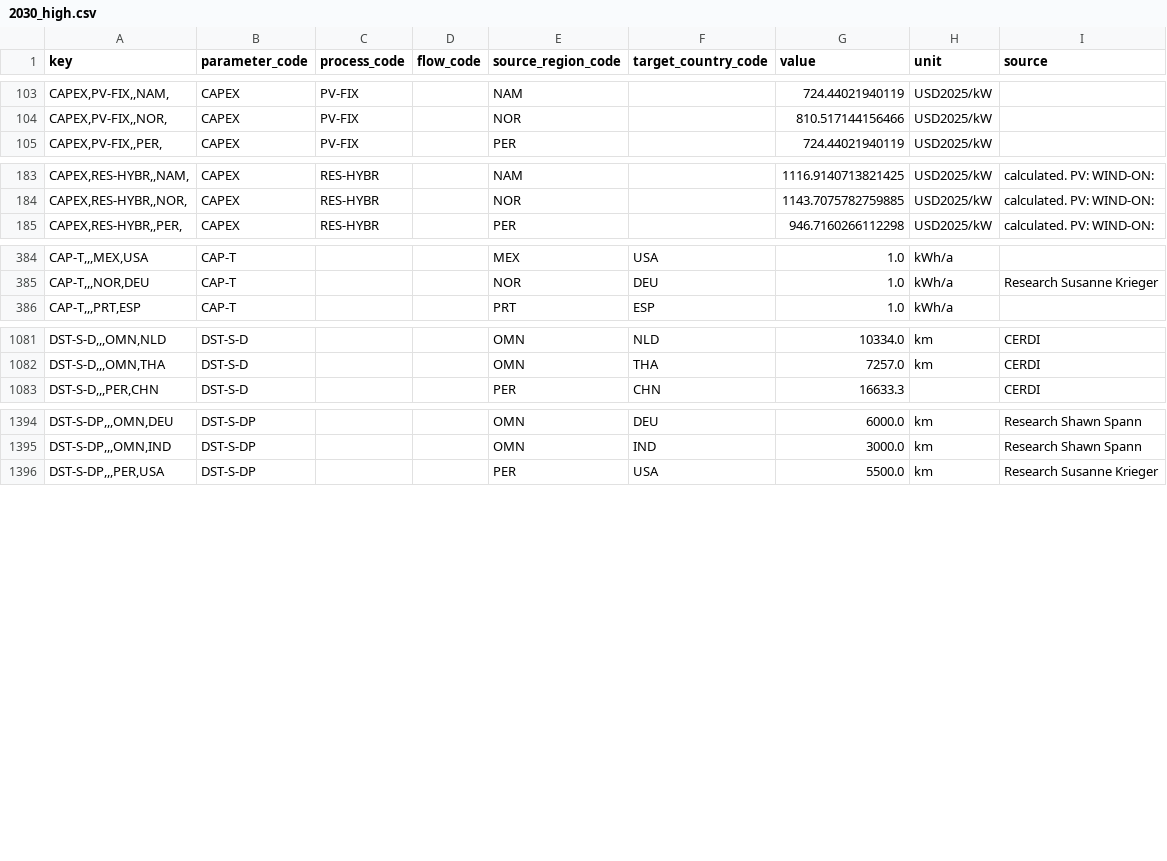
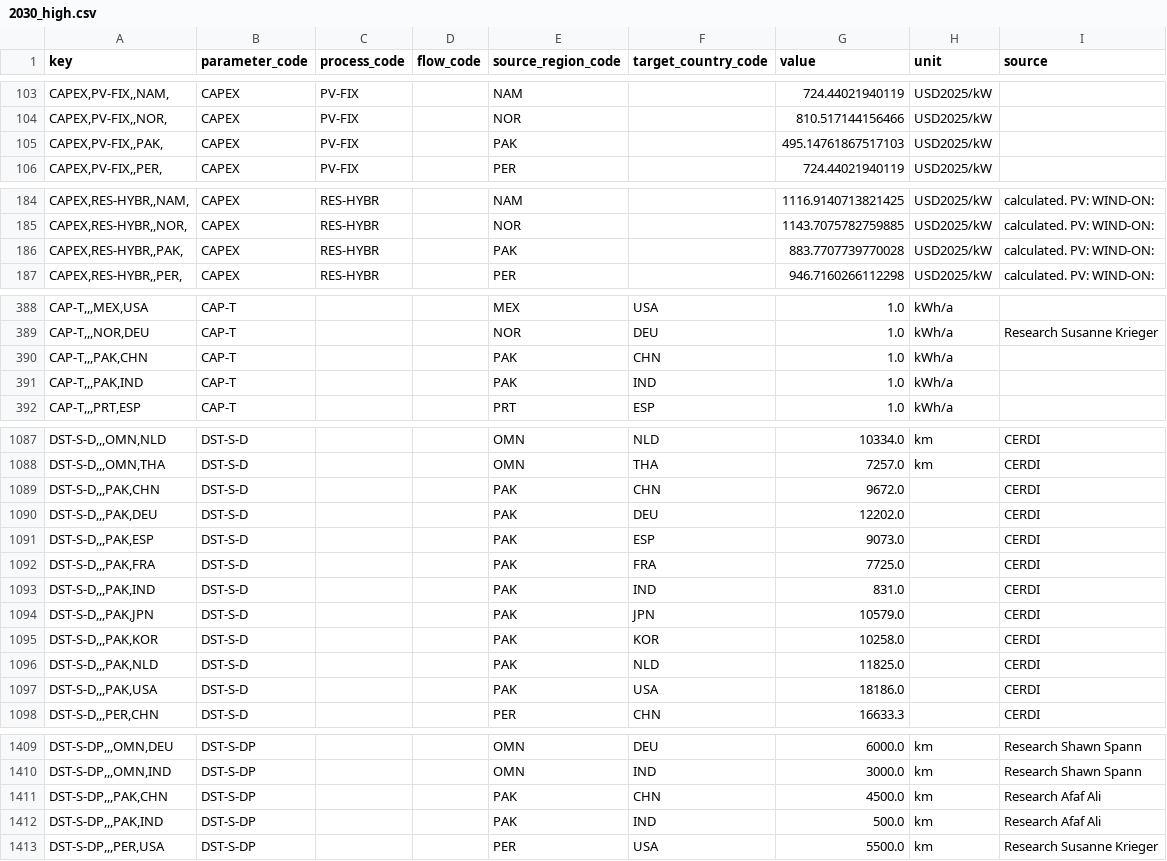
Before and after one commit to agoenergy/ptx-boa, a CSV file: ptxboa/data/2030_high.csv, drawn as a sheet; only a part is shown, gaps mark what is left out; the diff covers the shown part only; the diff names each change by its address in the sheet, - before the commit and + after, or states it on an @@ line.

Commit message:
added data for Pakistan (PAK)

```diff
--- a/ptxboa/data/2030_high.csv
+++ b/ptxboa/data/2030_high.csv
+row 105: CAPEX,PV-FIX,,PAK, | CAPEX | PV-FIX |  | PAK |  | 495.14761867517103 | USD2025/kW
+row 186: CAPEX,RES-HYBR,,PAK, | CAPEX | RES-HYBR |  | PAK |  | 883.7707739770028 | USD2025/kW | calculated. PV: WIND-ON:
+row 390: CAP-T,,,PAK,CHN | CAP-T |  |  | PAK | CHN | 1.0 | kWh/a
+row 391: CAP-T,,,PAK,IND | CAP-T |  |  | PAK | IND | 1.0 | kWh/a
+row 1089: DST-S-D,,,PAK,CHN | DST-S-D |  |  | PAK | CHN | 9672.0 |  | CERDI
+row 1090: DST-S-D,,,PAK,DEU | DST-S-D |  |  | PAK | DEU | 12202.0 |  | CERDI
+row 1091: DST-S-D,,,PAK,ESP | DST-S-D |  |  | PAK | ESP | 9073.0 |  | CERDI
+row 1092: DST-S-D,,,PAK,FRA | DST-S-D |  |  | PAK | FRA | 7725.0 |  | CERDI
+row 1093: DST-S-D,,,PAK,IND | DST-S-D |  |  | PAK | IND | 831.0 |  | CERDI
+row 1094: DST-S-D,,,PAK,JPN | DST-S-D |  |  | PAK | JPN | 10579.0 |  | CERDI
+row 1095: DST-S-D,,,PAK,KOR | DST-S-D |  |  | PAK | KOR | 10258.0 |  | CERDI
+row 1096: DST-S-D,,,PAK,NLD | DST-S-D |  |  | PAK | NLD | 11825.0 |  | CERDI
+row 1097: DST-S-D,,,PAK,USA | DST-S-D |  |  | PAK | USA | 18186.0 |  | CERDI
+row 1411: DST-S-DP,,,PAK,CHN | DST-S-DP |  |  | PAK | CHN | 4500.0 | km | Research Afaf Ali
+row 1412: DST-S-DP,,,PAK,IND | DST-S-DP |  |  | PAK | IND | 500.0 | km | Research Afaf Ali
```
Also changed, not shown: 6 added rows elsewhere in this file, ptxboa/data/2030_low.csv, ptxboa/data/2030_medium.csv, 6 other files.
